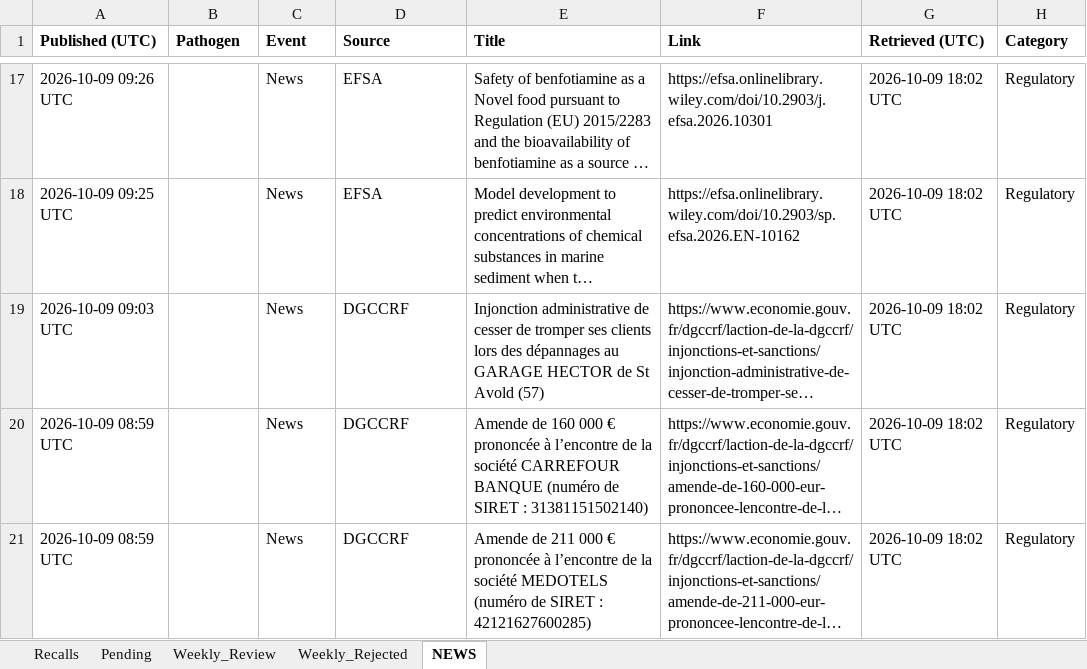
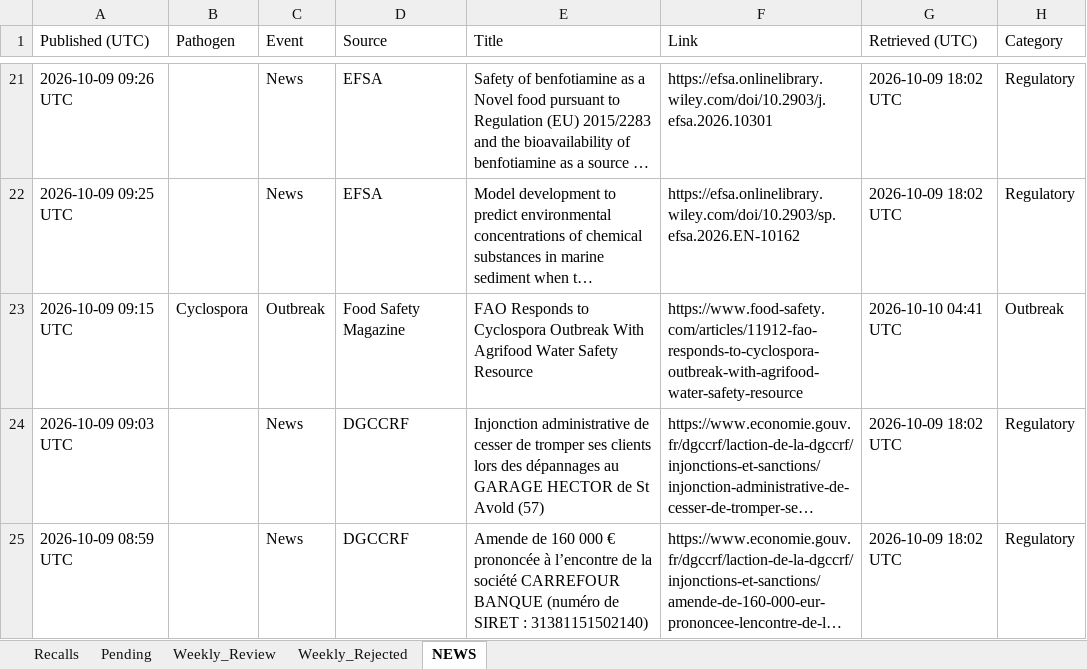
Before and after one commit to Visitune/FOOD-SAFETY-HORIZON-SCAN, an Excel workbook: docs/data/recalls.xlsx, sheet NEWS, drawn as a sheet; only a part is shown, gaps mark what is left out; the shorter side is filled out with more unchanged rows; long unchanged cells end in …; values as stored, in another font and other column widths than the file's, no borders; the diff covers the shown part only; the diff names each change by its address in the sheet, - before the commit and + after, or states it on an @@ line.

```diff
--- a/docs/data/recalls.xlsx (sheet NEWS)
+++ b/docs/data/recalls.xlsx (sheet NEWS)
-A1:H1 bold: on
+A1:H1 bold: off
+row 23: 2026-10-09 09:15 UTC | Cyclospora | Outbreak | Food Safety Magazine | FAO Responds to Cyclospora Outbreak With Agrifood Water Safety Resource | https://www.food-safety.com/articles/11912-fao-responds-to-cyclospora-outbreak-with-agrifood-water-safety-resource | 2026-10-10 04:41 UTC | Outbreak
```
Also changed, not shown: 4 added rows and 17 removed rows elsewhere in this sheet, 1 other file.
